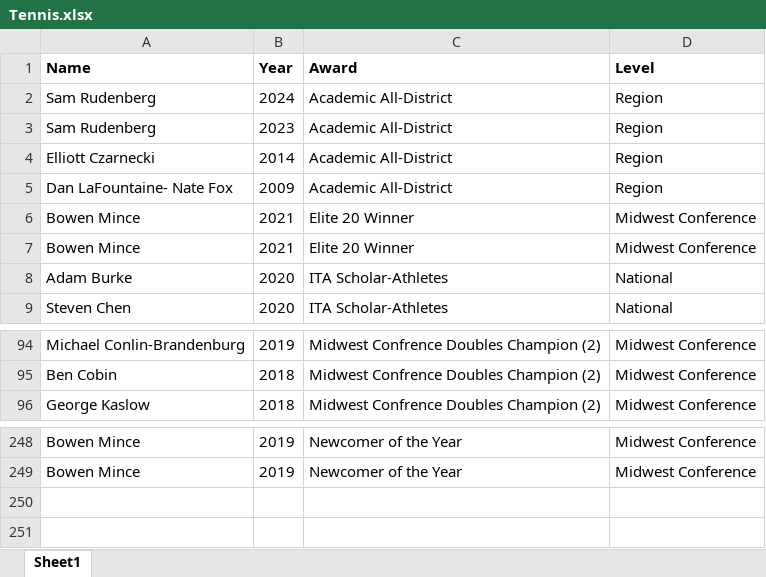
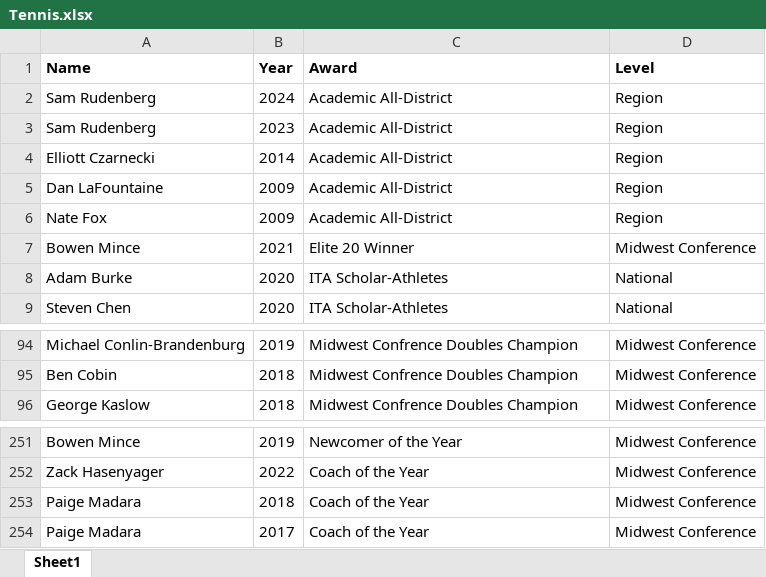
Before and after one commit to Jiahao-Grinnell/Athlete, an Excel workbook: Awards/Men/Tennis.xlsx, sheet Sheet1, drawn as a sheet; only a part is shown, gaps mark what is left out; values as stored, in another font and other column widths than the file's, no borders; removed rows and columns are numbered as before the commit, all else as after; the diff covers the shown part only; the diff names each change by its address in the sheet, - before the commit and + after, or states it on an @@ line.

Commit message:
updated men award data

```diff
--- a/Awards/Men/Tennis.xlsx (sheet Sheet1)
+++ b/Awards/Men/Tennis.xlsx (sheet Sheet1)
-A5 (Name): Dan LaFountaine- Nate Fox
+A5 (Name): Dan LaFountaine
-row 6: Bowen Mince | 2021 | Elite 20 Winner | Midwest Conference
+row 6: Nate Fox | 2009 | Academic All-District | Region
-C94:C96 (Award): Midwest Confrence Doubles Champion (2)
+C94:C96 (Award): Midwest Confrence Doubles Champion
-row 249: Bowen Mince | 2019 | Newcomer of the Year | Midwest Conference
+row 252: Zack Hasenyager | 2022 | Coach of the Year | Midwest Conference
+row 253: Paige Madara | 2018 | Coach of the Year | Midwest Conference
+row 254: Paige Madara | 2017 | Coach of the Year | Midwest Conference
```
Also changed, not shown: other rows of this sheet, 1 other file.
